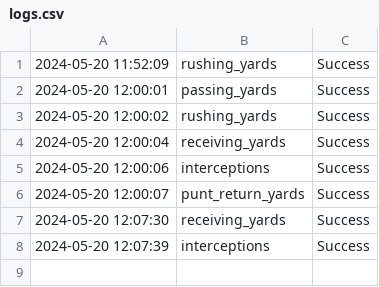
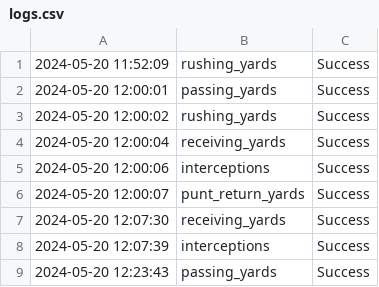
Before and after one commit to joevazquez/NFL_Stats, a CSV file: Logs/logs.csv, drawn as a sheet; the diff names each change by its address in the sheet, - before the commit and + after, or states it on an @@ line.

```diff
--- a/Logs/logs.csv
+++ b/Logs/logs.csv
+row 9: 2024-05-20 12:23:43 | passing_yards | Success
```
Also changed, not shown: 1 other file.
